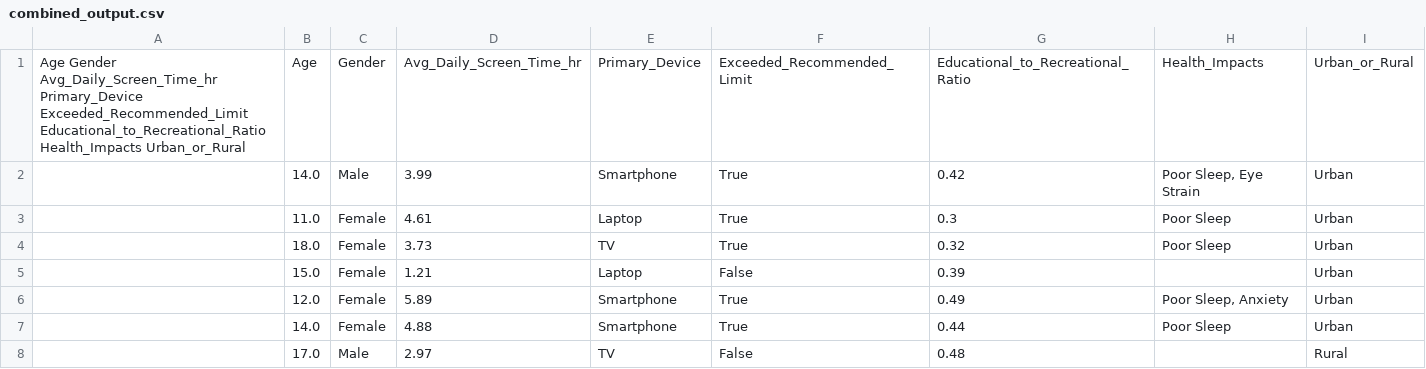
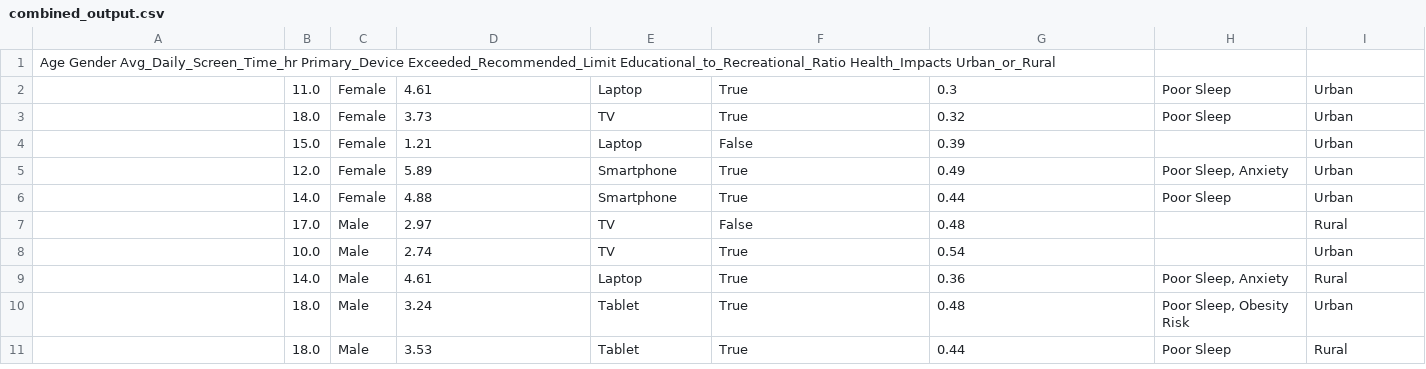
Before and after one commit to Divija2612/kaggle-csv-demo, a CSV file: combined_output.csv, drawn as a sheet; only a part is shown; the shorter side is filled out with more unchanged rows.

Commit message:
combined_output.csv

```diff
--- a/combined_output.csv
+++ b/combined_output.csv
@@ -1,3 +1,2 @@
-Age	Gender	Avg_Daily_Screen_Time_hr	Primary_Device	Exceeded_Recommended_Limit	Educational_to_Recreational_Ratio	Health_Impacts	Urban_or_Rural,Age,Gender,Avg_Daily_Screen_Time_hr,Primary_Device,Exceeded_Recommended_Limit,Educational_to_Recreational_Ratio,Health_Impacts,Urban_or_Rural
-,14.0,Male,3.99,Smartphone,True,0.42,"Poor Sleep, Eye Strain",Urban
+Age	Gender	Avg_Daily_Screen_Time_hr	Primary_Device	Exceeded_Recommended_Limit	Educational_to_Recreational_Ratio	Health_Impacts	Urban_or_Rural
 ,11.0,Female,4.61,Laptop,True,0.3,Poor Sleep,Urban
```
